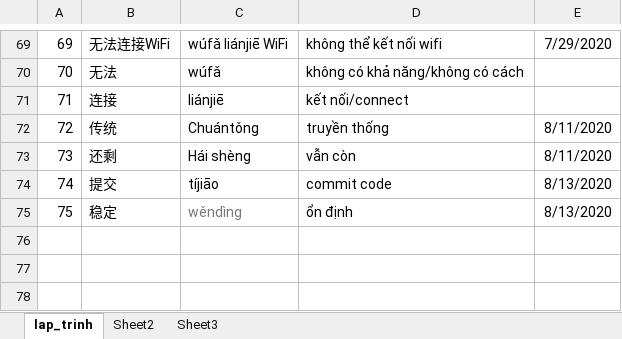
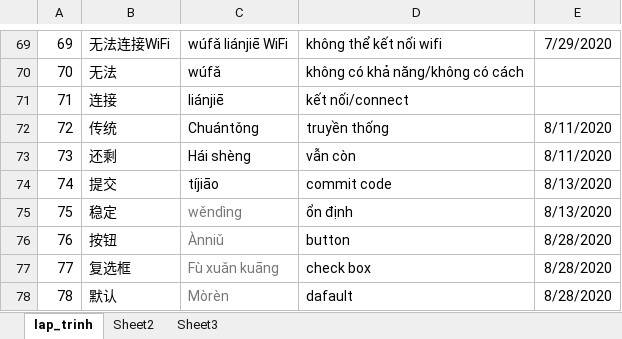
Before and after one commit to hanh113/tiengtrung, an Excel workbook: tu vung.xlsx, sheet lap_trinh, drawn as a sheet; only a part is shown, gaps mark what is left out; values as stored, in another font and other column widths than the file's, no borders; the diff names each change by its address in the sheet, - before the commit and + after, or states it on an @@ line.

Commit message:
ok

```diff
--- a/tu vung.xlsx (sheet lap_trinh)
+++ b/tu vung.xlsx (sheet lap_trinh)
+row 76: 76 | 按钮 | Ànniǔ | button | 8/28/2020
+row 77: 77 | 复选框 | Fù xuǎn kuāng | check box | 8/28/2020
+row 78: 78 | 默认 | Mòrèn | dafault | 8/28/2020
```
